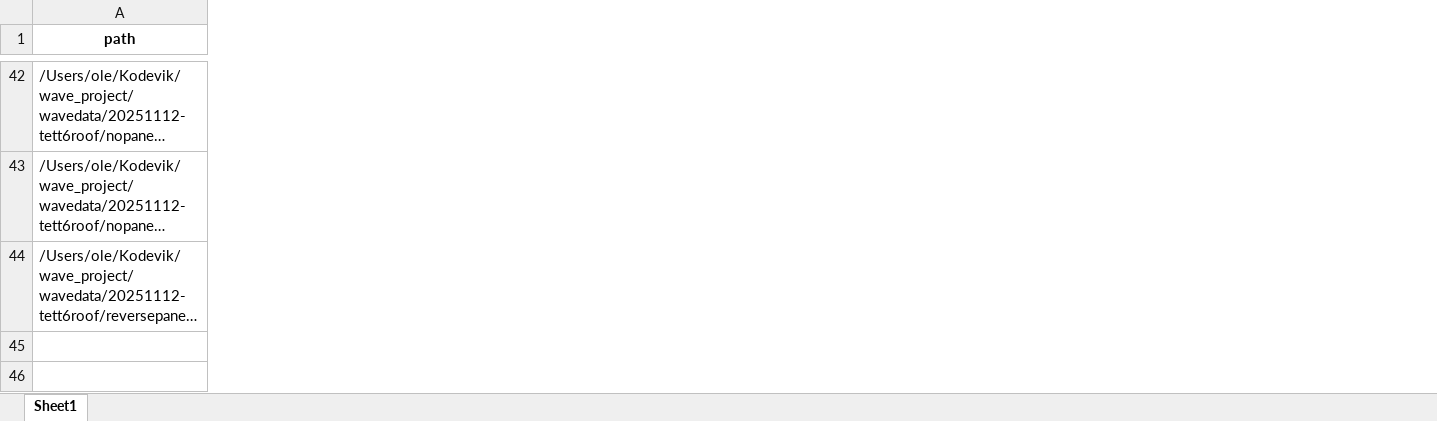
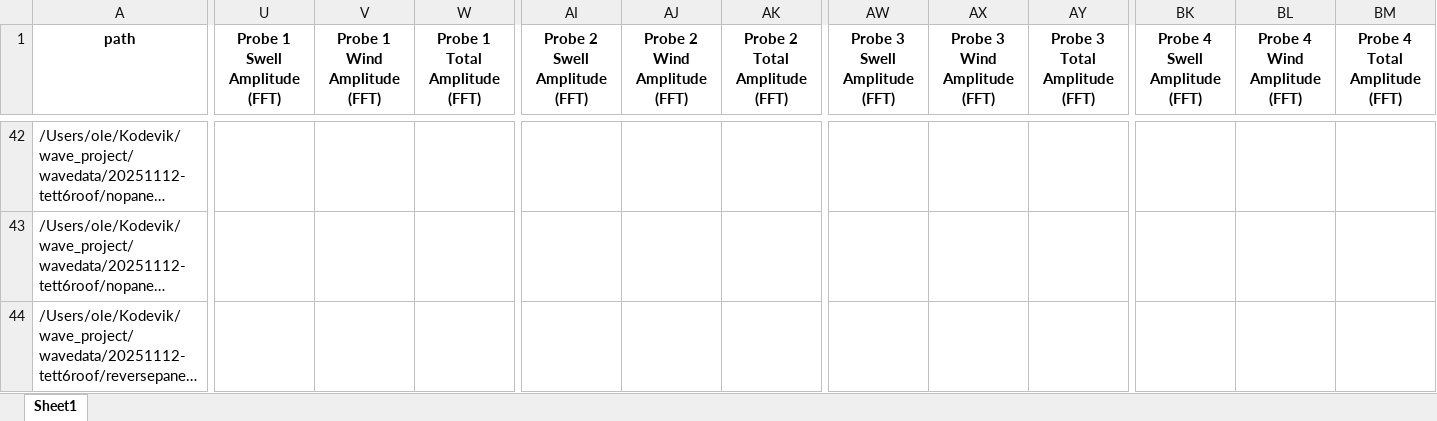
Before and after one commit to OleBB/wave_project, an Excel workbook: waveprocessed/PROCESSED-20251112-tett6roof/meta.xlsx, sheet Sheet1, drawn as a sheet; only a part is shown, gaps mark what is left out; long unchanged cells end in …; values as stored, in another font and other column widths than the file's, no borders; the diff covers the shown part only; the diff names each change by its address in the sheet, - before the commit and + after, or states it on an @@ line.

```diff
--- a/waveprocessed/PROCESSED-20251112-tett6roof/meta.xlsx (sheet Sheet1)
+++ b/waveprocessed/PROCESSED-20251112-tett6roof/meta.xlsx (sheet Sheet1)
+column U (Probe 1 Swell Amplitude (FFT)), empty
+column V (Probe 1 Wind Amplitude (FFT)), empty
+column W (Probe 1 Total Amplitude (FFT)), empty
+column AI (Probe 2 Swell Amplitude (FFT)), empty
+column AJ (Probe 2 Wind Amplitude (FFT)), empty
+column AK (Probe 2 Total Amplitude (FFT)), empty
+column AW (Probe 3 Swell Amplitude (FFT)), empty
+column AX (Probe 3 Wind Amplitude (FFT)), empty
+column AY (Probe 3 Total Amplitude (FFT)), empty
+column BK (Probe 4 Swell Amplitude (FFT)), empty
+column BL (Probe 4 Wind Amplitude (FFT)), empty
+column BM (Probe 4 Total Amplitude (FFT)), empty
```
Also changed, not shown: 12 added columns and 120 edited cells elsewhere in this sheet, 18 other files.
